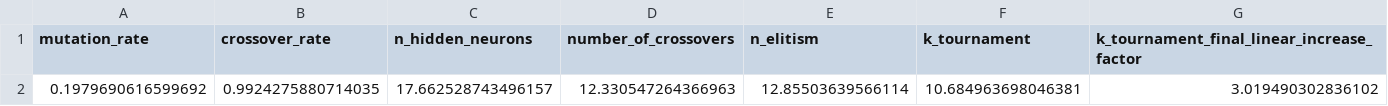
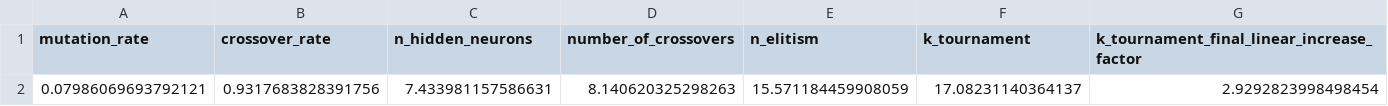
Before and after one commit to Gid-Git/evoman_framework, a CSV file: Results_Tuning/individuals/best_parameters.csv, drawn as a sheet; removed rows and columns are numbered as before the commit, all else as after; the diff names each change by its address in the sheet, - before the commit and + after, or states it on an @@ line.

```diff
--- a/Results_Tuning/individuals/best_parameters.csv
+++ b/Results_Tuning/individuals/best_parameters.csv
-row 2: 0.1979690616599692 | 0.9924275880714035 | 17.662528743496157 | 12.330547264366963 | 12.85503639566114 | 10.684963698046381 | 3.019490302836102
+row 2: 0.07986069693792121 | 0.9317683828391756 | 7.433981157586631 | 8.140620325298263 | 15.571184459908059 | 17.08231140364137 | 2.9292823998498454
```
Also changed, not shown: Results/results.csv, Results_Tuning/averages/average_performances.csv, 4 other files.
